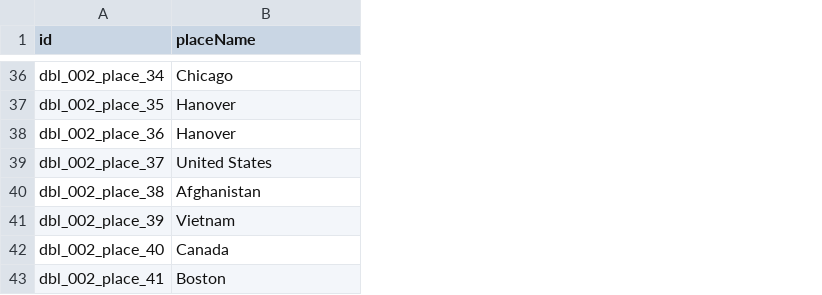
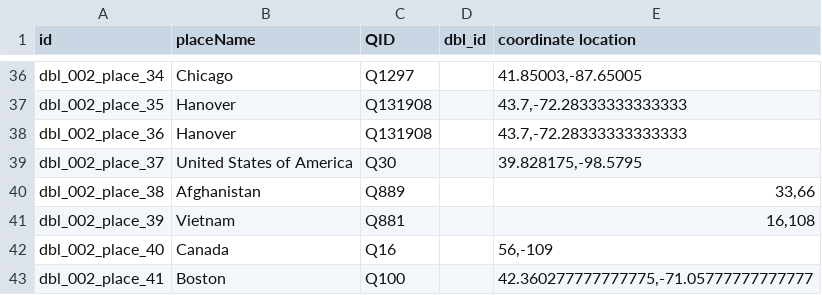
Before and after one commit to Dartmouth-Digital-History-Initiative/DBL-Encoding, a TSV file: tsv/002_byrd_tyrone_places.tsv, drawn as a sheet; only a part is shown, gaps mark what is left out; the diff covers the shown part only; the diff names each change by its address in the sheet, - before the commit and + after, or states it on an @@ line.

```diff
--- a/tsv/002_byrd_tyrone_places.tsv
+++ b/tsv/002_byrd_tyrone_places.tsv
+column C (QID), rows 36-43: Q1297 | Q131908 | Q131908 | Q30 | Q889 | Q881 | Q16 | Q100
+column D (dbl_id), empty
+column E (coordinate location), rows 36-43: 41.85003,-87.65005 | 43.7,-72.28333333333333 | 43.7,-72.28333333333333 | 39.828175,-98.5795 | 33,66 | 16,108 | 56,-109 | 42.360277777777775,-71.05777777777777
-B39 (placeName): United States
+B39 (placeName): United States of America
```
Also changed, not shown: 7 edited cells elsewhere in this file, tsv/002_byrd_tyrone_orgs.tsv.
